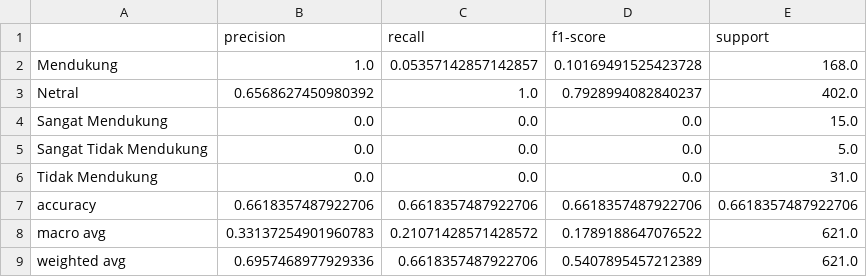
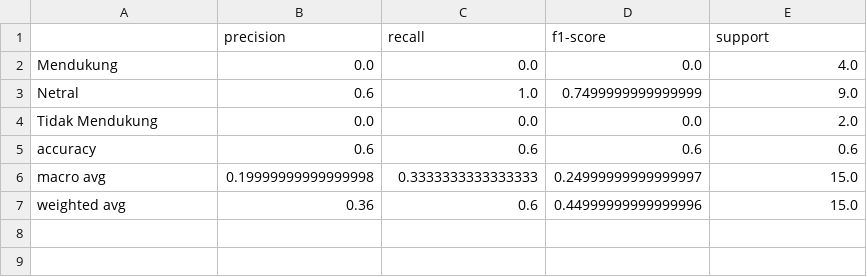
Before and after one commit to GaluhReviko/Web_Flask, a CSV file: static/files/Data Klasifikasi.csv, drawn as a sheet.

```diff
--- a/static/files/Data Klasifikasi.csv
+++ b/static/files/Data Klasifikasi.csv
@@ -1,9 +1,7 @@
 ,precision,recall,f1-score,support
-Mendukung,1.0,0.05357142857142857,0.10169491525423728,168.0
-Netral,0.6568627450980392,1.0,0.7928994082840237,402.0
-Sangat Mendukung,0.0,0.0,0.0,15.0
-Sangat Tidak Mendukung,0.0,0.0,0.0,5.0
-Tidak Mendukung,0.0,0.0,0.0,31.0
-accuracy,0.6618357487922706,0.6618357487922706,0.6618357487922706,0.6618357487922706
-macro avg,0.33137254901960783,0.21071428571428572,0.1789188647076522,621.0
-weighted avg,0.6957468977929336,0.6618357487922706,0.5407895457212389,621.0
+Mendukung,0.0,0.0,0.0,4.0
+Netral,0.6,1.0,0.7499999999999999,9.0
+Tidak Mendukung,0.0,0.0,0.0,2.0
+accuracy,0.6,0.6,0.6,0.6
+macro avg,0.19999999999999998,0.3333333333333333,0.24999999999999997,15.0
+weighted avg,0.36,0.6,0.44999999999999996,15.0
```
Also changed, not shown: 12 other files.
